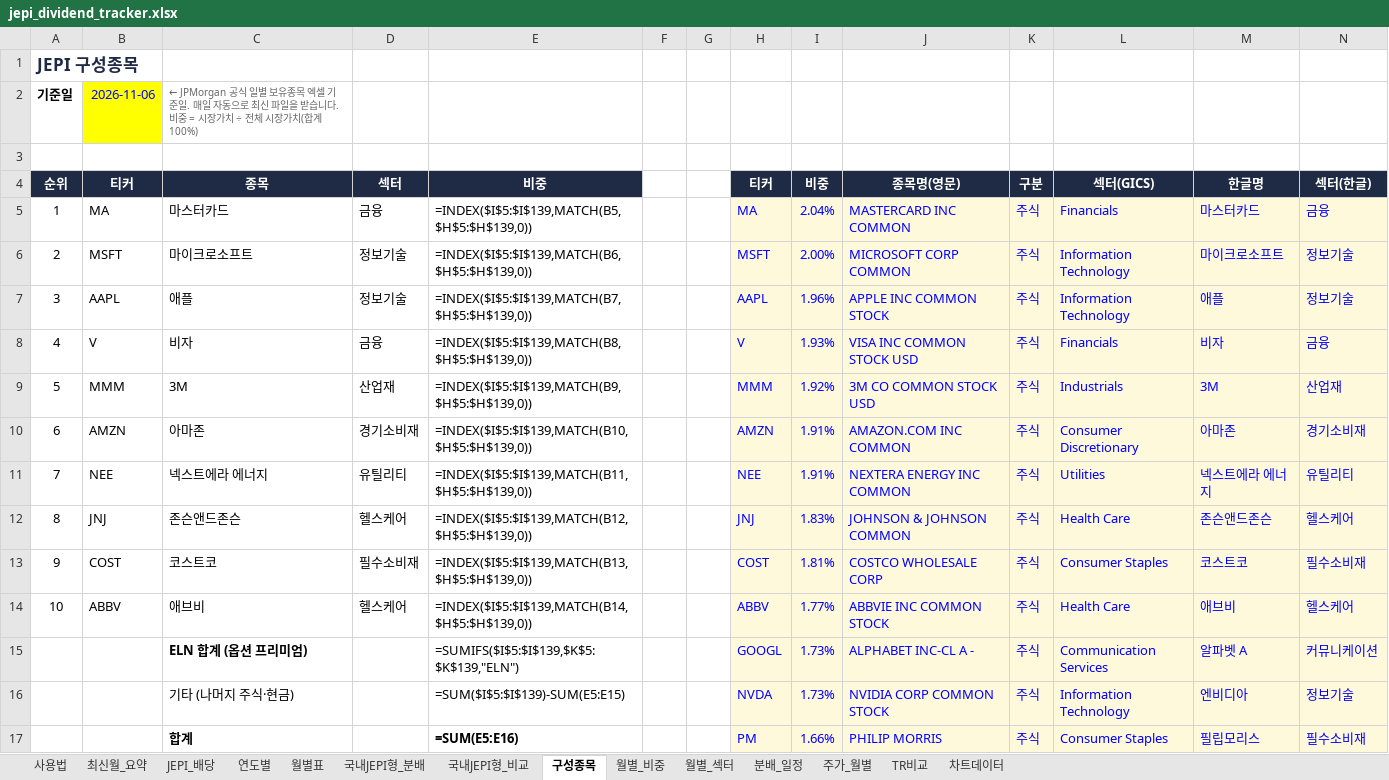
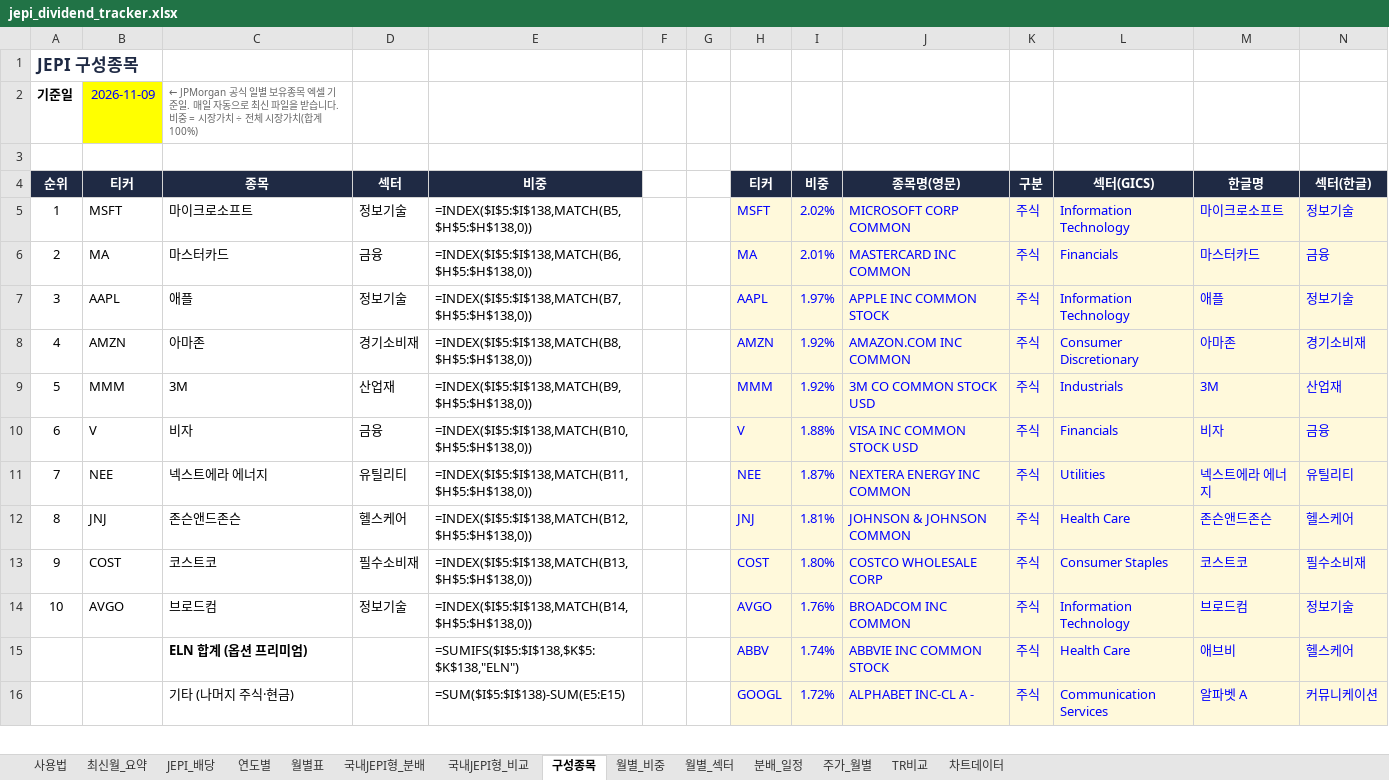
Before and after one commit to ttokjaeTV/jepi-tracker, an Excel workbook: downloads/jepi_dividend_tracker.xlsx, sheet 구성종목, drawn as a sheet; only a part is shown; values as stored, in another font and other column widths than the file's, no borders; formulas without a stored value are shown as written; charts and pictures not drawn; removed rows and columns are numbered as before the commit, all else as after; the diff covers the shown part only; the diff names each change by its address in the sheet, - before the commit and + after, or states it on an @@ line.

```diff
--- a/downloads/jepi_dividend_tracker.xlsx (sheet 구성종목)
+++ b/downloads/jepi_dividend_tracker.xlsx (sheet 구성종목)
-B2 (티커): 2026-11-06
+B2 (티커): 2026-11-09
-row 5: 1 | MA | 마스터카드 | 금융 | =INDEX($I$5:$I$139,MATCH(B5,$H$5:$H$139,0)) |  |  | MA | 2.04% | MASTERCARD INC COMMON | 주식 | Financials | 마스터카드 | 금융
@@ column A (순위) renumbered between rows 5 and 37 @@
-E5 (비중): =INDEX($I$5:$I$139,MATCH(B6,$H$5:$H$139,0))
+E5 (비중): =INDEX($I$5:$I$138,MATCH(B5,$H$5:$H$138,0))
-I5 (비중): 2.00%
+I5 (비중): 2.02%
+row 6: 2 | MA | 마스터카드 | 금융 | =INDEX($I$5:$I$138,MATCH(B6,$H$5:$H$138,0)) |  |  | MA | 2.01% | MASTERCARD INC COMMON | 주식 | Financials | 마스터카드 | 금융
-E7 (비중): =INDEX($I$5:$I$139,MATCH(B7,$H$5:$H$139,0))
+E7 (비중): =INDEX($I$5:$I$138,MATCH(B7,$H$5:$H$138,0))
-I7 (비중): 1.96%
+I7 (비중): 1.97%
-row 8: 4 | V | 비자 | 금융 | =INDEX($I$5:$I$139,MATCH(B8,$H$5:$H$139,0)) |  |  | V | 1.93% | VISA INC COMMON STOCK USD | 주식 | Financials | 비자 | 금융
+row 8: 4 | AMZN | 아마존 | 경기소비재 | =INDEX($I$5:$I$138,MATCH(B8,$H$5:$H$138,0)) |  |  | AMZN | 1.92% | AMAZON.COM INC COMMON | 주식 | Consumer Discretionary | 아마존 | 경기소비재
-E9 (비중): =INDEX($I$5:$I$139,MATCH(B9,$H$5:$H$139,0))
+E9 (비중): =INDEX($I$5:$I$138,MATCH(B9,$H$5:$H$138,0))
-row 10: 6 | AMZN | 아마존 | 경기소비재 | =INDEX($I$5:$I$139,MATCH(B10,$H$5:$H$139,0)) |  |  | AMZN | 1.91% | AMAZON.COM INC COMMON | 주식 | Consumer Discretionary | 아마존 | 경기소비재
+row 10: 6 | V | 비자 | 금융 | =INDEX($I$5:$I$138,MATCH(B10,$H$5:$H$138,0)) |  |  | V | 1.88% | VISA INC COMMON STOCK USD | 주식 | Financials | 비자 | 금융
-E11 (비중): =INDEX($I$5:$I$139,MATCH(B11,$H$5:$H$139,0))
+E11 (비중): =INDEX($I$5:$I$138,MATCH(B11,$H$5:$H$138,0))
-I11 (비중): 1.91%
+I11 (비중): 1.87%
-E12 (비중): =INDEX($I$5:$I$139,MATCH(B12,$H$5:$H$139,0))
+E12 (비중): =INDEX($I$5:$I$138,MATCH(B12,$H$5:$H$138,0))
-I12 (비중): 1.83%
+I12 (비중): 1.81%
-E13 (비중): =INDEX($I$5:$I$139,MATCH(B13,$H$5:$H$139,0))
+E13 (비중): =INDEX($I$5:$I$138,MATCH(B13,$H$5:$H$138,0))
-I13 (비중): 1.81%
+I13 (비중): 1.80%
+row 14: 10 | AVGO | 브로드컴 | 정보기술 | =INDEX($I$5:$I$138,MATCH(B14,$H$5:$H$138,0)) |  |  | AVGO | 1.76% | BROADCOM INC COMMON | 주식 | Information Technology | 브로드컴 | 정보기술
-B15 (티커): ABBV
+B15 (티커): (empty)
-C15 (종목): 애브비
+C15 (종목): ELN 합계 (옵션 프리미엄)
-C15 bold: off
+C15 bold: on
-D15 (섹터): 헬스케어
+D15 (섹터): (empty)
-E15 (비중): =INDEX($I$5:$I$139,MATCH(B14,$H$5:$H$139,0))
+E15 (비중): =SUMIFS($I$5:$I$138,$K$5:$K$138,"ELN")
-I15 (비중): 1.77%
+I15 (비중): 1.74%
-C16 (종목): ELN 합계 (옵션 프리미엄)
+C16 (종목): 기타 (나머지 주식·현금)
-C16 bold: on
+C16 bold: off
-E16 (비중): =SUMIFS($I$5:$I$139,$K$5:$K$139,"ELN")
+E16 (비중): =SUM($I$5:$I$138)-SUM(E5:E15)
-I16 (비중): 1.73%
+I16 (비중): 1.72%
-row 16:  |  | 기타 (나머지 주식·현금) |  | =SUM($I$5:$I$139)-SUM(E5:E15) |  |  | NVDA | 1.73% | NVIDIA CORP COMMON STOCK | 주식 | Information Technology | 엔비디아 | 정보기술
-row 17:  |  | 합계 |  | =SUM(E5:E16) |  |  | PM | 1.66% | PHILIP MORRIS | 주식 | Consumer Staples | 필립모리스 | 필수소비재
```
Also changed, not shown: 37 added rows, 37 removed rows, 3 moved rows, 70 edited cells and cell formats elsewhere in this sheet, sheet 국내JEPI형_비교, sheet 사용법, 3 other files.
